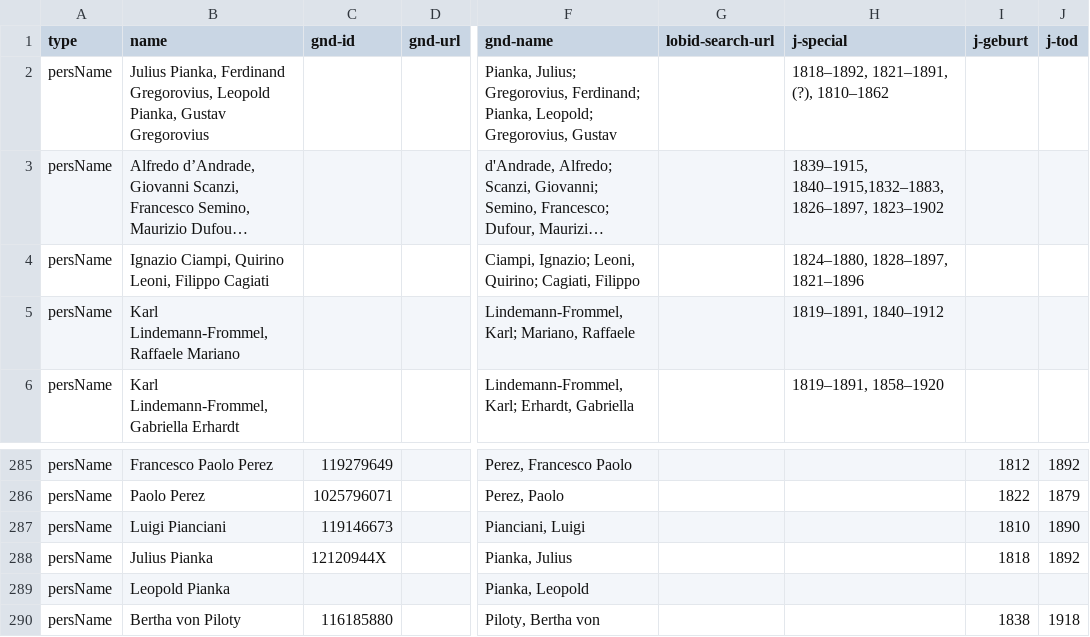
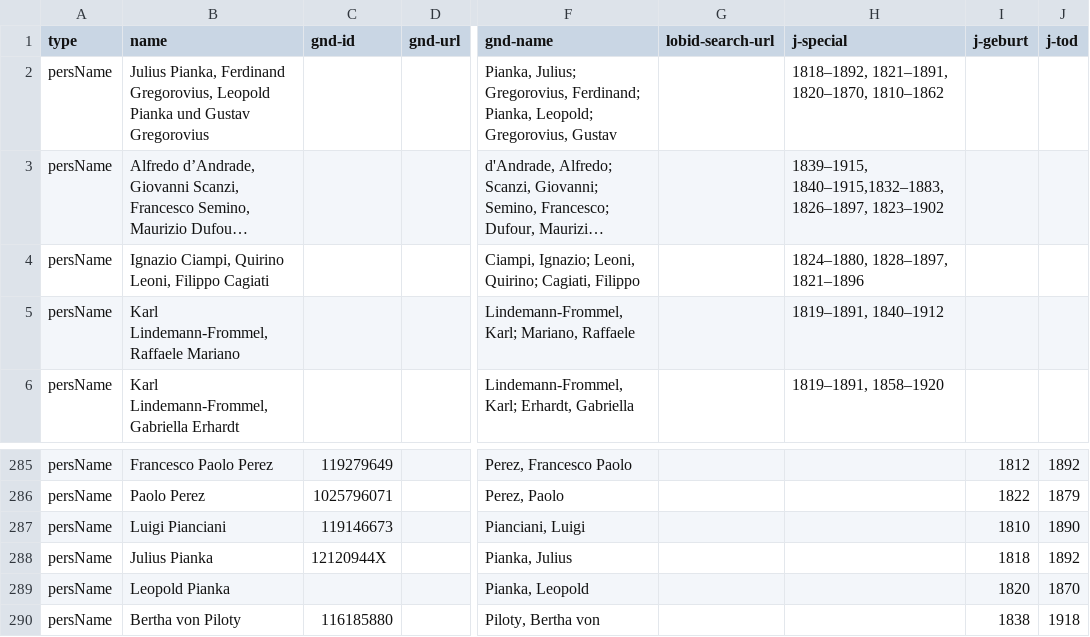
Before and after one commit to DHI-Roma/gregorovius-api, a CSV file: data/gesamtdatenbank_namen.csv, drawn as a sheet; only a part is shown, gaps mark what is left out; long unchanged cells end in …; the diff names each change by its address in the sheet, - before the commit and + after, or states it on an @@ line.

```diff
--- a/data/gesamtdatenbank_namen.csv
+++ b/data/gesamtdatenbank_namen.csv
-B2 (name): …Gregorovius, Leopold Pianka, Gustav Gregorovius
+B2 (name): …Gregorovius, Leopold Pianka und Gustav Gregorovius
-H2 (j-special): 1818–1892, 1821–1891, (?), 1810–1862
+H2 (j-special): 1818–1892, 1821–1891, 1820–1870, 1810–1862
-I289 (j-geburt): (empty)
+I289 (j-geburt): 1820
-J289 (j-tod): (empty)
+J289 (j-tod): 1870
```
Also changed, not shown: data/gesamtdatenbank.csv.
